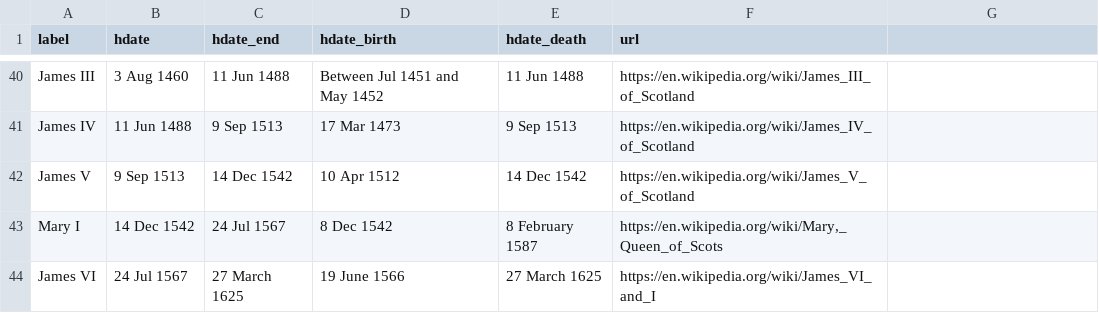
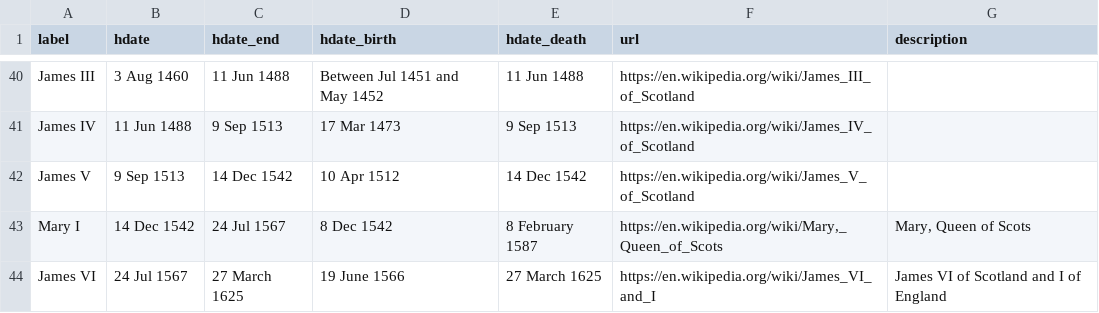
Before and after one commit to dh3968mlq/historicaldate-data, a CSV file: data/history/europe/Scottish Monarchs.csv, drawn as a sheet; only a part is shown, gaps mark what is left out; the diff names each change by its address in the sheet, - before the commit and + after, or states it on an @@ line.

Commit message:
Update British history and monarchs

```diff
--- a/data/history/europe/Scottish Monarchs.csv
+++ b/data/history/europe/Scottish Monarchs.csv
-G1: (empty)
+G1: description
-G43 (description): (empty)
+G43 (description): Mary, Queen of Scots
-G44 (description): (empty)
+G44 (description): James VI of Scotland and I of England
```
